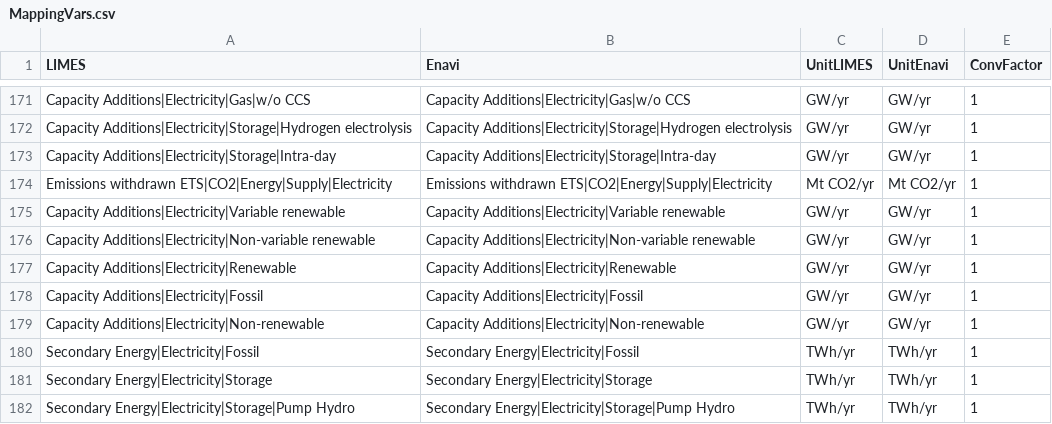
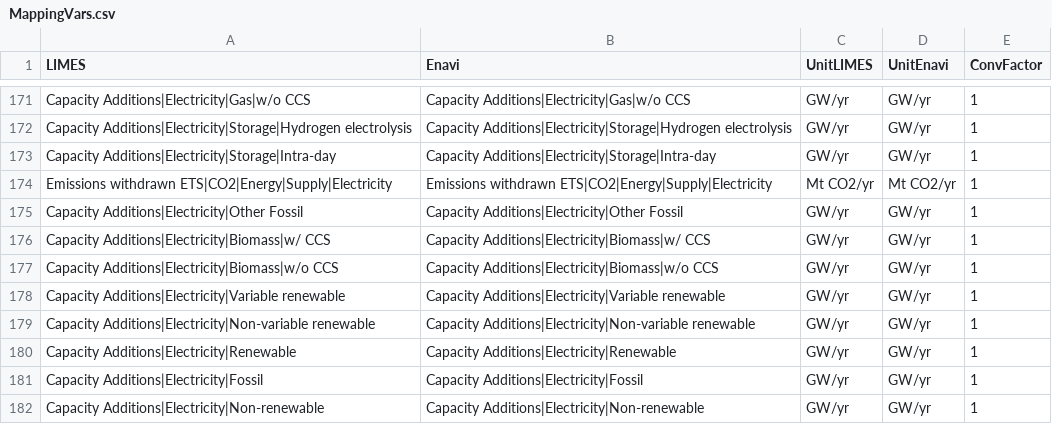
Before and after one commit to pik-piam/limes, a CSV file: inst/extdata/MappingVars.csv, drawn as a sheet; only a part is shown, gaps mark what is left out; the shorter side is filled out with more unchanged rows; the diff names each change by its address in the sheet, - before the commit and + after, or states it on an @@ line.

Commit message:
Clean Generation, generate capacities and additions with list (more efficient) and add new variables for additions (missing before)

```diff
--- a/inst/extdata/MappingVars.csv
+++ b/inst/extdata/MappingVars.csv
+row 175: Capacity Additions|Electricity|Other Fossil | Capacity Additions|Electricity|Other Fossil | GW/yr | GW/yr | 1
+row 176: Capacity Additions|Electricity|Biomass|w/ CCS | Capacity Additions|Electricity|Biomass|w/ CCS | GW/yr | GW/yr | 1
+row 177: Capacity Additions|Electricity|Biomass|w/o CCS | Capacity Additions|Electricity|Biomass|w/o CCS | GW/yr | GW/yr | 1
```
Also changed, not shown: 8 other files.
